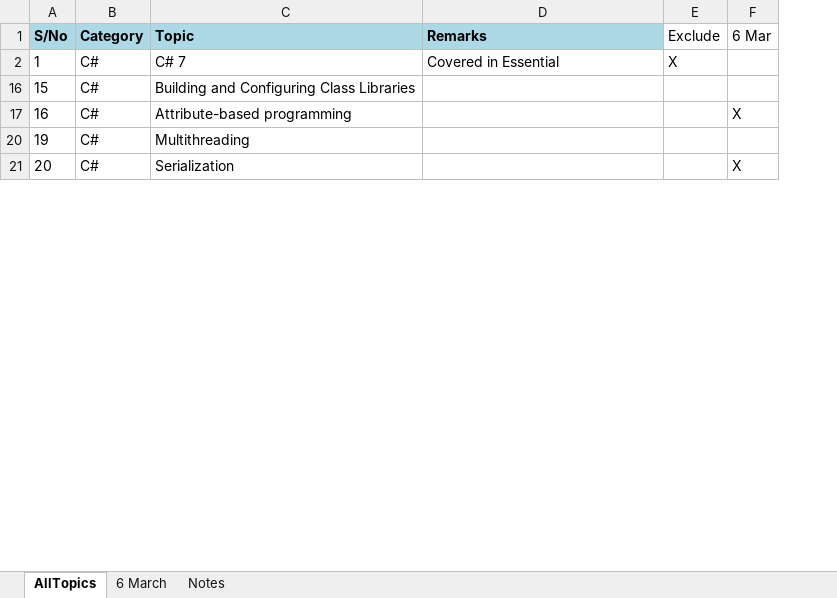
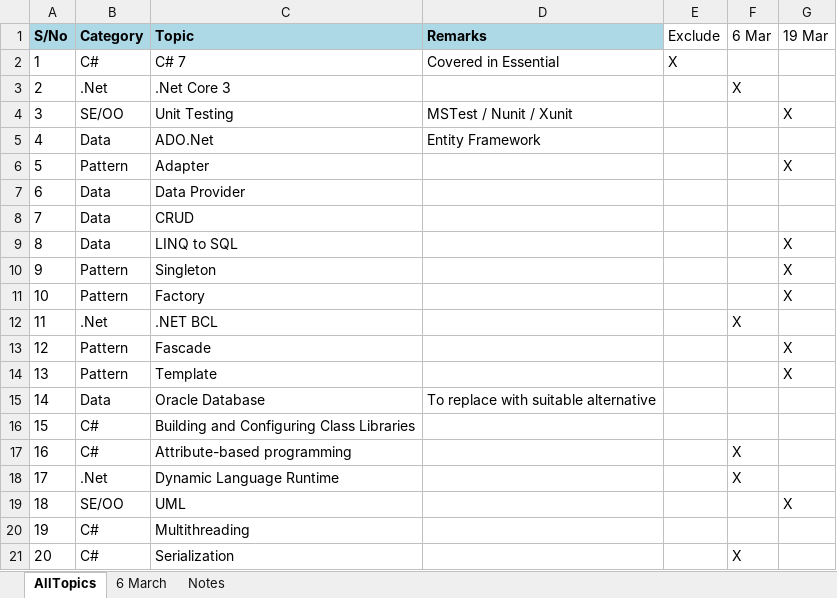
Before and after one commit to juschan/CSharp_ASPNET_Coaching, an Excel workbook: LearningTopics.xlsx, sheet AllTopics, drawn as a sheet; only a part is shown; values as stored, in another font and other column widths than the file's, no borders; charts and pictures not drawn; the diff covers the shown part only; the diff names each change by its address in the sheet, - before the commit and + after, or states it on an @@ line.

Commit message:
Updated content for LINQ and Software Engineering

```diff
--- a/LearningTopics.xlsx (sheet AllTopics)
+++ b/LearningTopics.xlsx (sheet AllTopics)
+column G (19 Mar), empty
@@ row 3 unhidden: 2 | .Net | .Net Core 3 |  |  | X @@
@@ row 4 unhidden: 3 | SE/OO | Unit Testing | MSTest / Nunit / Xunit |  |  | X @@
@@ row 5 unhidden: 4 | Data | ADO.Net | Entity Framework @@
+row 6: 5 | Pattern | Adapter |  |  |  | X
@@ row 7 unhidden: 6 | Data | Data Provider @@
@@ row 8 unhidden: 7 | Data | CRUD @@
+row 9: 8 | Data | LINQ to SQL |  |  |  | X
+row 10: 9 | Pattern | Singleton |  |  |  | X
+row 11: 10 | Pattern | Factory |  |  |  | X
@@ row 12 unhidden: 11 | .Net | .NET BCL |  |  | X @@
+row 13: 12 | Pattern | Fascade |  |  |  | X
+row 14: 13 | Pattern | Template |  |  |  | X
@@ row 15 unhidden: 14 | Data | Oracle Database | To replace with suitable alternative @@
@@ row 18 unhidden: 17 | .Net | Dynamic Language Runtime |  |  | X @@
+row 19: 18 | SE/OO | UML |  |  |  | X
```
Also changed, not shown: 4 added rows, 18 hidden or unhidden rows and 2 edited cells elsewhere in this sheet, sheet Notes, hidden cells, 6 other files.
